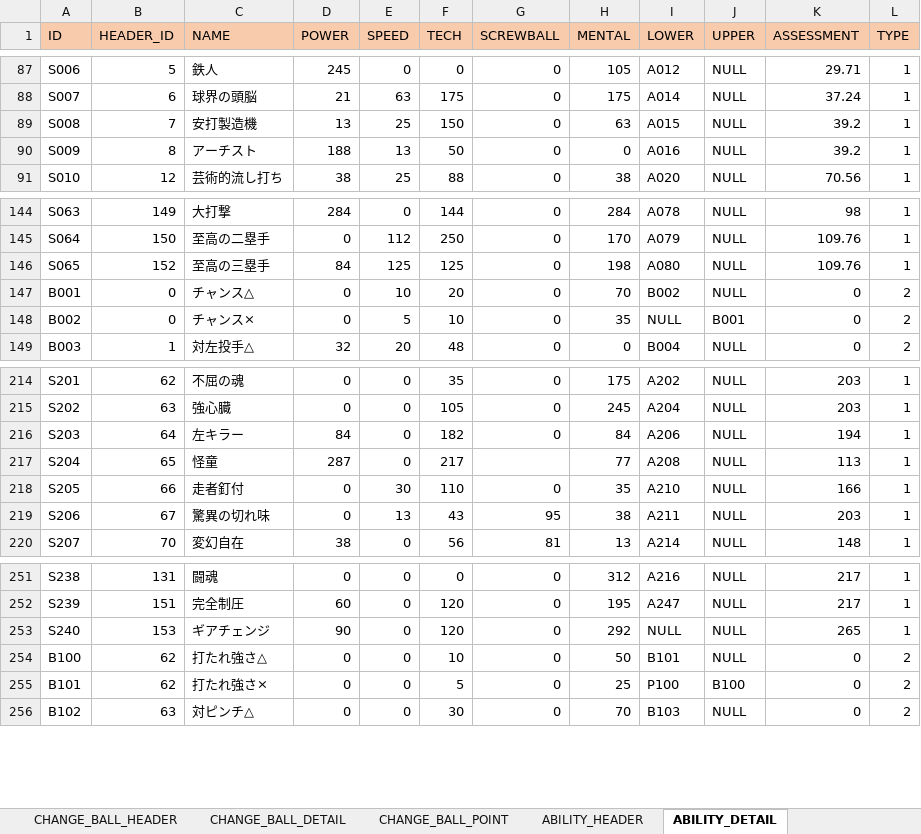
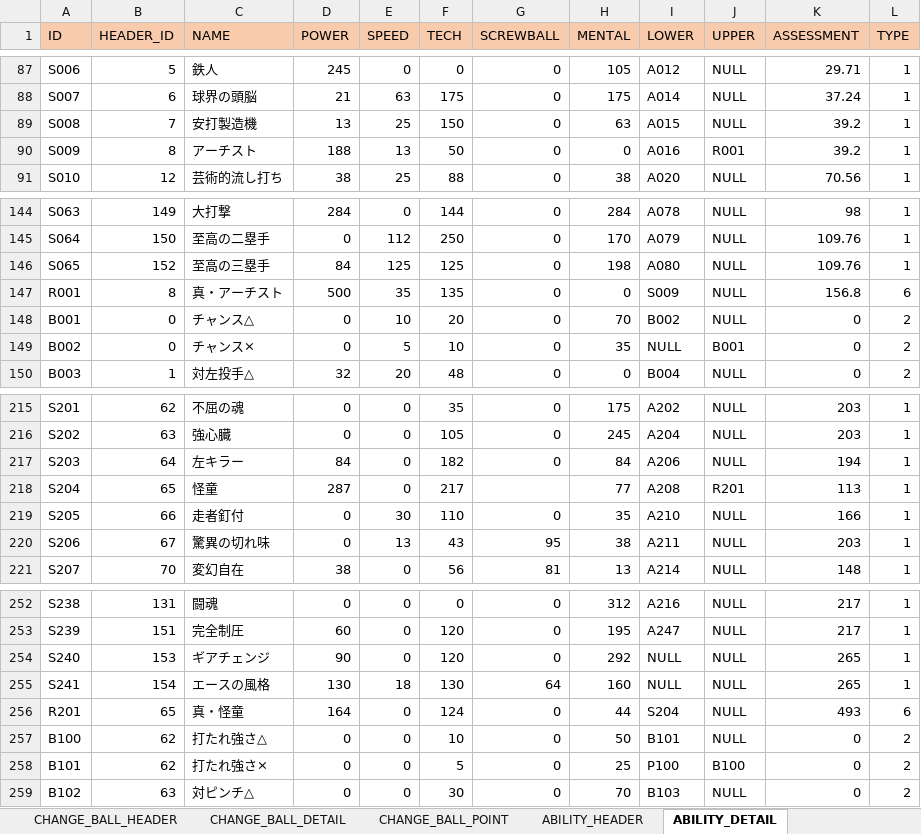
Before and after one commit to hitsujimeeee/pawapro-simu, an Excel workbook: data/一覧.xlsm, sheet ABILITY_DETAIL, drawn as a sheet; only a part is shown, gaps mark what is left out; values as stored, in another font and other column widths than the file's, no borders; charts and pictures not drawn; addresses are those after the commit; the diff names each change by its address in the sheet, - before the commit and + after, or states it on an @@ line.

Commit message:
真・超特殊能力に対応、特能「真・アーチスト」、「真・怪童」追加 特能「エースの風格」追加

```diff
--- a/data/一覧.xlsm (sheet ABILITY_DETAIL)
+++ b/data/一覧.xlsm (sheet ABILITY_DETAIL)
-J90 (UPPER): NULL
+J90 (UPPER): R001
+row 147: R001 | 8 | 真・アーチスト | 500 | 35 | 135 | 0 | 0 | S009 | NULL | 156.8 | 6
-J218 (UPPER): NULL
+J218 (UPPER): R201
+row 255: S241 | 154 | エースの風格 | 130 | 18 | 130 | 64 | 160 | NULL | NULL | 265 | 1
+row 256: R201 | 65 | 真・怪童 | 164 | 0 | 124 | 0 | 44 | S204 | NULL | 493 | 6
```
Also changed, not shown: sheet ABILITY_HEADER, formulas that keep their value, 17 other files.
